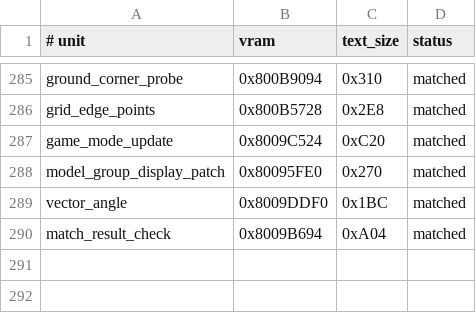
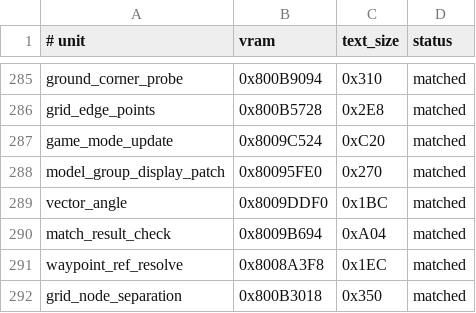
Before and after one commit to Irrational-Soup/BattleTanx-Global-Assault, a TSV file: config/us/clean_normalized_units.tsv, drawn as a sheet; only a part is shown, gaps mark what is left out; the diff names each change by its address in the sheet, - before the commit and + after, or states it on an @@ line.

Commit message:
Match waypoint and grid separation logic

```diff
--- a/config/us/clean_normalized_units.tsv
+++ b/config/us/clean_normalized_units.tsv
+row 291: waypoint_ref_resolve | 0x8008A3F8 | 0x1EC | matched
+row 292: grid_node_separation | 0x800B3018 | 0x350 | matched
```
Also changed, not shown: 4 other files.
